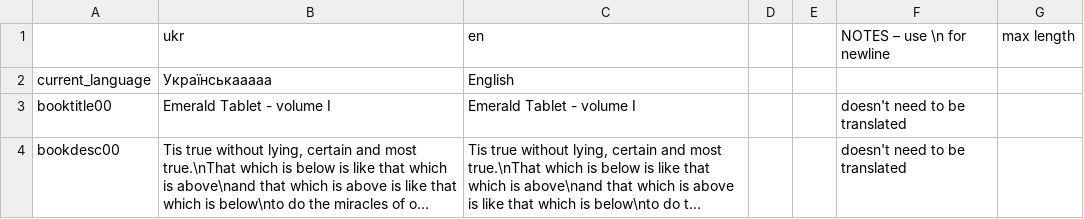
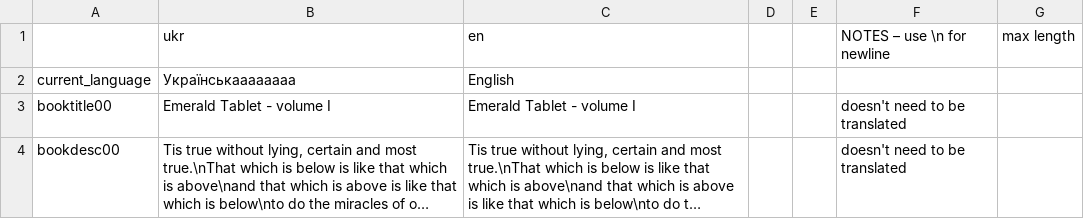
Before and after one commit to Damglador/Noita-UA, a CSV file: translation.csv, drawn as a sheet; only a part is shown; long unchanged cells end in ….

Commit message:
Test2

```diff
--- a/translation.csv
+++ b/translation.csv
@@ -1,3 +1,3 @@
 "","ukr","en","","","NOTES – use \n for newline","max length"
-"current_language","Українськааааа","English","","","",""
+"current_language","Українськаааааааа","English","","","",""
 "booktitle00","Emerald Tablet - volume I","Emerald Tablet - volume I","","","doesn't need to be translated",""
```
